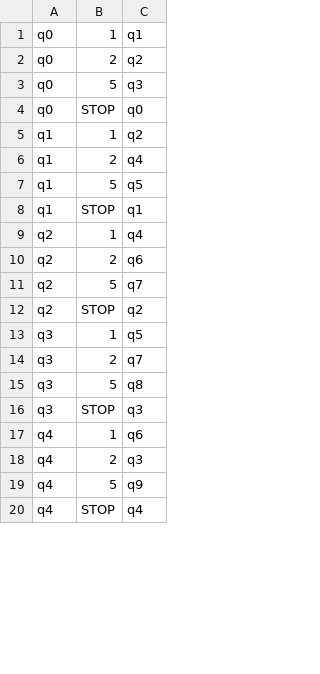
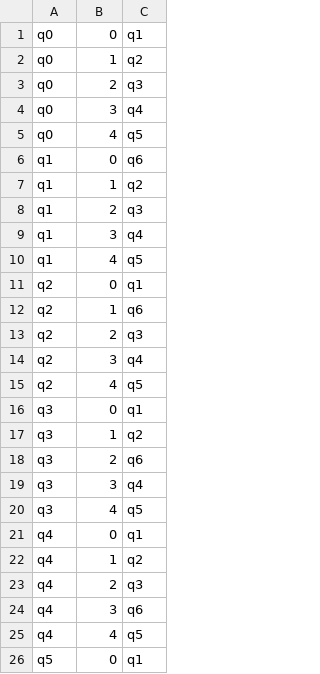
Before and after one commit to SharpShooter17/linguistic-mathematics, a CSV file: src/main/resources/transitions.csv, drawn as a sheet; only a part is shown; the diff covers the shown part only.

```diff
--- a/src/main/resources/transitions.csv
+++ b/src/main/resources/transitions.csv
@@ -1,20 +1,26 @@
-q0;1;q1
-q0;2;q2
-q0;5;q3
-q0;STOP;q0
+q0;0;q1
+q0;1;q2
+q0;2;q3
+q0;3;q4
+q0;4;q5
+q1;0;q6
 q1;1;q2
-q1;2;q4
-q1;5;q5
-q1;STOP;q1
-q2;1;q4
-q2;2;q6
-q2;5;q7
-q2;STOP;q2
-q3;1;q5
-q3;2;q7
-q3;5;q8
-q3;STOP;q3
-q4;1;q6
+q1;2;q3
+q1;3;q4
+q1;4;q5
+q2;0;q1
+q2;1;q6
+q2;2;q3
+q2;3;q4
+q2;4;q5
+q3;0;q1
+q3;1;q2
+q3;2;q6
+q3;3;q4
+q3;4;q5
+q4;0;q1
+q4;1;q2
 q4;2;q3
-q4;5;q9
-q4;STOP;q4
+q4;3;q6
+q4;4;q5
+q5;0;q1
```
Also changed, not shown: 1 added row, 20 removed rows and 11 edited cells elsewhere in this file, 5 other files.
